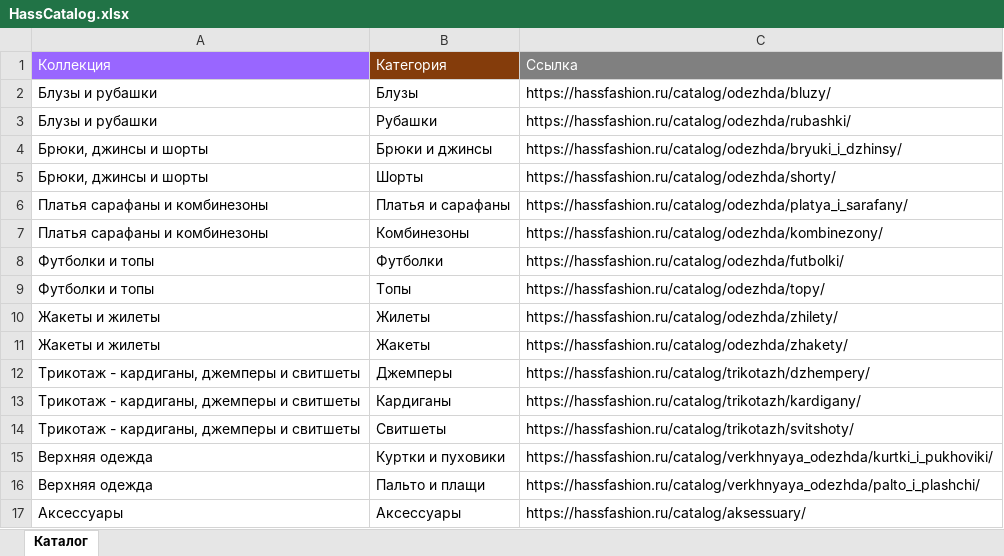
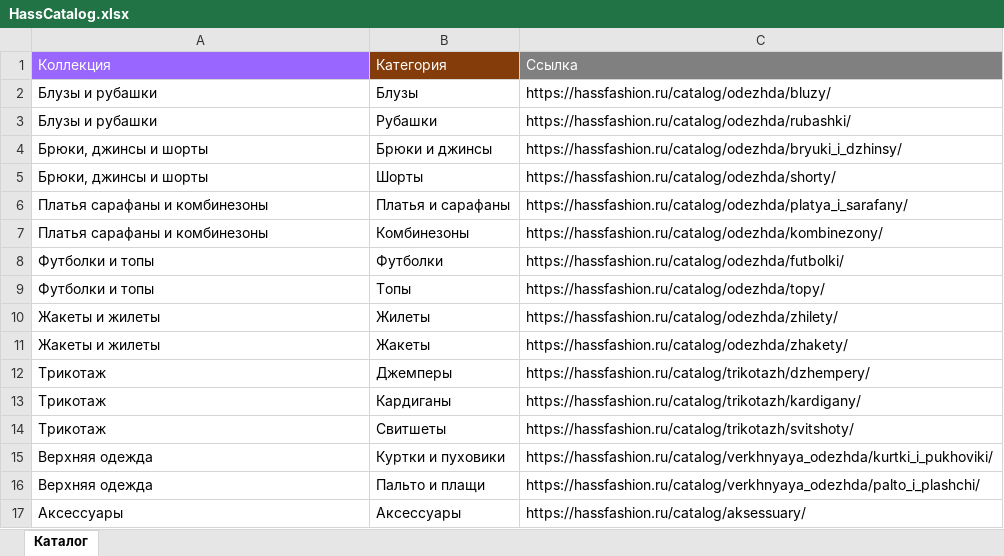
Before and after one commit to AbramovaTanya21/Parser_Hassfastion, an Excel workbook: HassCatalog.xlsx, sheet Каталог, drawn as a sheet; values as stored, in another font and other column widths than the file's, no borders; the diff names each change by its address in the sheet, - before the commit and + after, or states it on an @@ line.

Commit message:
Add files via upload

```diff
--- a/HassCatalog.xlsx (sheet Каталог)
+++ b/HassCatalog.xlsx (sheet Каталог)
-A12:A14: Трикотаж - кардиганы, джемперы и свитшеты
+A12:A14: Трикотаж
```
